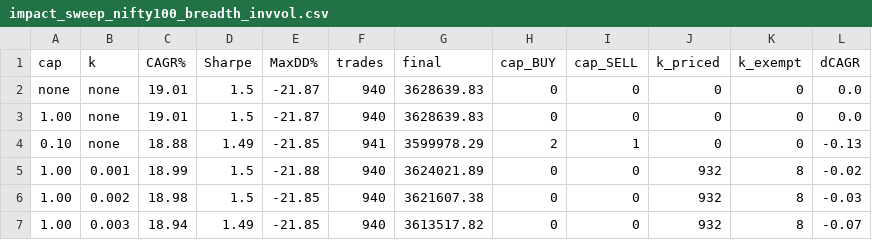
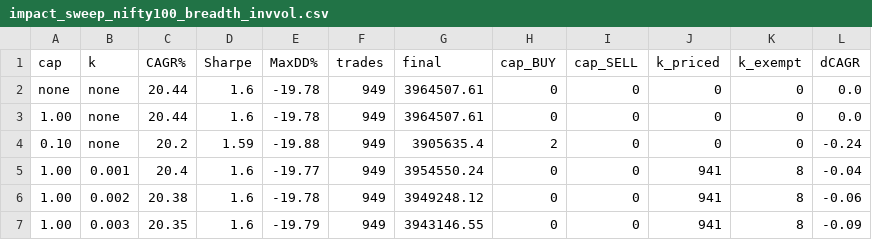
Before and after one commit to sidharthjatt/predictive-engine, a CSV file: diagnostics/impact_sweep_nifty100_breadth_invvol.csv, drawn as a sheet; only a part is shown; the diff covers the shown part only.

```diff
--- a/diagnostics/impact_sweep_nifty100_breadth_invvol.csv
+++ b/diagnostics/impact_sweep_nifty100_breadth_invvol.csv
@@ -1,7 +1,7 @@
 cap,k,CAGR%,Sharpe,MaxDD%,trades,final,cap_BUY,cap_SELL,k_priced,k_exempt,dCAGR
-none,none,19.01,1.5,-21.87,940,3628639.83,0,0,0,0,0.0
-1.00,none,19.01,1.5,-21.87,940,3628639.83,0,0,0,0,0.0
-0.10,none,18.88,1.49,-21.85,941,3599978.29,2,1,0,0,-0.13
-1.00,0.001,18.99,1.5,-21.88,940,3624021.89,0,0,932,8,-0.02
-1.00,0.002,18.98,1.5,-21.85,940,3621607.38,0,0,932,8,-0.03
-1.00,0.003,18.94,1.49,-21.85,940,3613517.82,0,0,932,8,-0.07
+none,none,20.44,1.6,-19.78,949,3964507.61,0,0,0,0,0.0
+1.00,none,20.44,1.6,-19.78,949,3964507.61,0,0,0,0,0.0
+0.10,none,20.2,1.59,-19.88,949,3905635.4,2,0,0,0,-0.24
+1.00,0.001,20.4,1.6,-19.77,949,3954550.24,0,0,941,8,-0.04
+1.00,0.002,20.38,1.6,-19.78,949,3949248.12,0,0,941,8,-0.06
+1.00,0.003,20.35,1.6,-19.79,949,3943146.55,0,0,941,8,-0.09
```
Also changed, not shown: 39 edited cells elsewhere in this file, diagnostics/impact_sweep_midcap150_breadth_invvol.csv, 1 other file.
